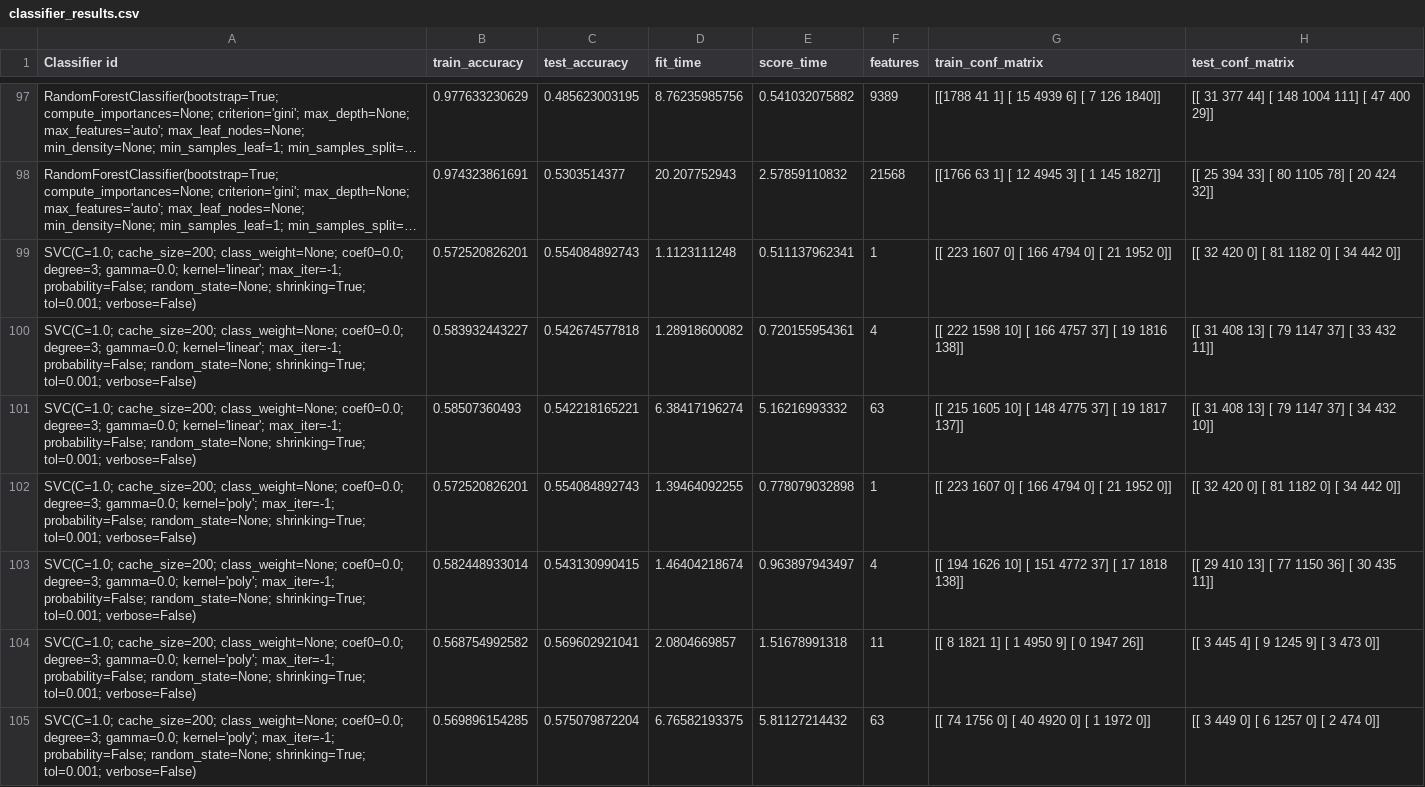
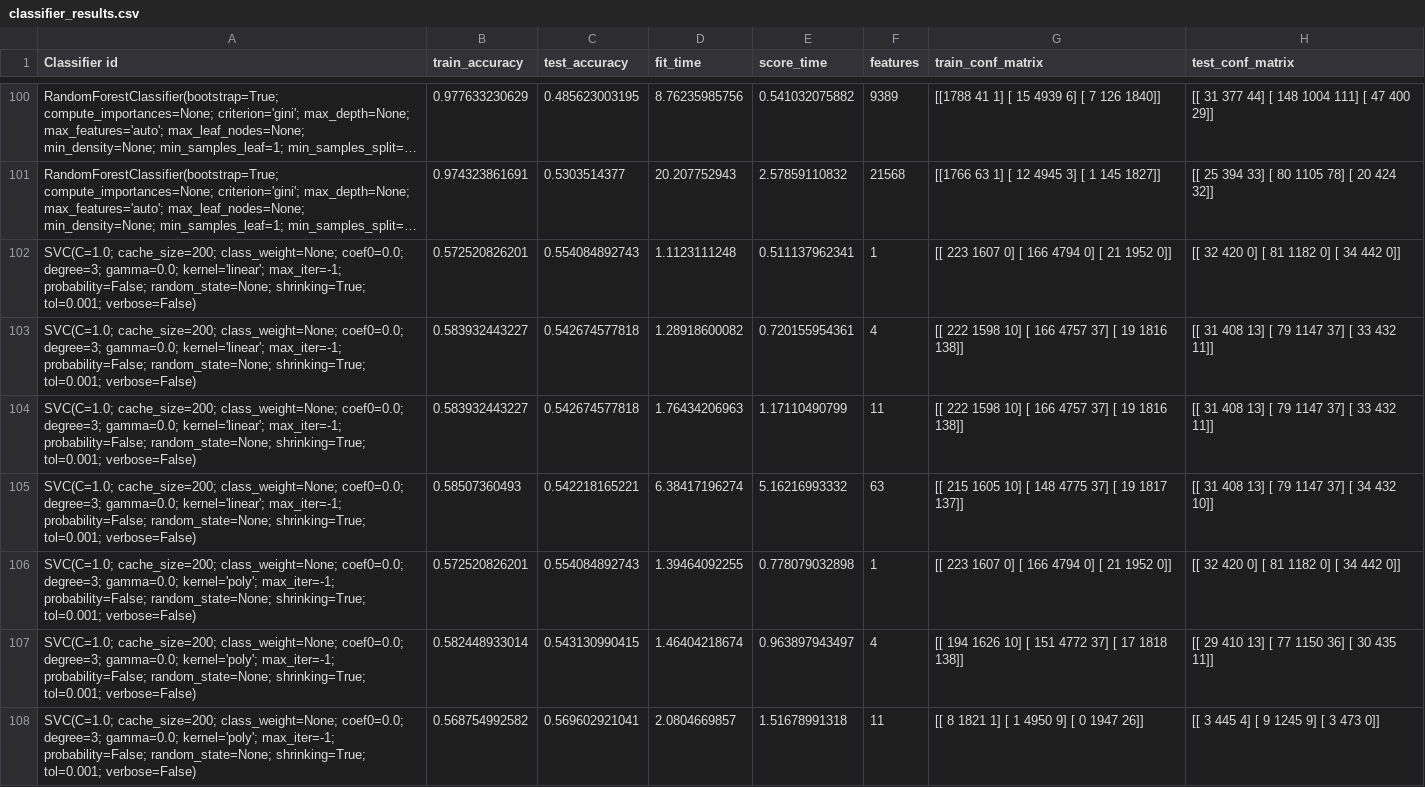
Before and after one commit to HarrieO/Natural-Language-Processing-1, a CSV file: results/classifier_results.csv, drawn as a sheet; only a part is shown, gaps mark what is left out; the shorter side is filled out with more unchanged rows; long unchanged cells end in …; the diff covers the shown part only.

Commit message:
More results

```diff
--- a/results/classifier_results.csv
+++ b/results/classifier_results.csv
@@ -100,2 +103,3 @@
 "SVC(C=1.0; cache_size=200; class_weight=None; coef0=0.0; degree=3; gamma=0.0; kernel='linear'; max_iter=-1; probability=False; random_state=None; shrinking=True; tol=0.001; verbose=False)",0.583932443227,0.542674577818,1.28918600082,0.720155954361,4,[[ 222 1598   10]  [ 166 4757   37]  [  19 1816  138]],[[  31  408   13]  [  79 1147   37]  [  33  432   11]]
+"SVC(C=1.0; cache_size=200; class_weight=None; coef0=0.0; degree=3; gamma=0.0; kernel='linear'; max_iter=-1; probability=False; random_state=None; shrinking=True; tol=0.001; verbose=False)",0.583932443227,0.542674577818,1.76434206963,1.17110490799,11,[[ 222 1598   10]  [ 166 4757   37]  [  19 1816  138]],[[  31  408   13]  [  79 1147   37]  [  33  432   11]]
 "SVC(C=1.0; cache_size=200; class_weight=None; coef0=0.0; degree=3; gamma=0.0; kernel='linear'; max_iter=-1; probability=False; random_state=None; shrinking=True; tol=0.001; verbose=False)",0.58507360493,0.542218165221,6.38417196274,5.16216993332,63,[[ 215 1605   10]  [ 148 4775   37]  [  19 1817  137]],[[  31  408   13]  [  79 1147   37]  [  34  432   10]]
```
Also changed, not shown: 4 added rows elsewhere in this file.
